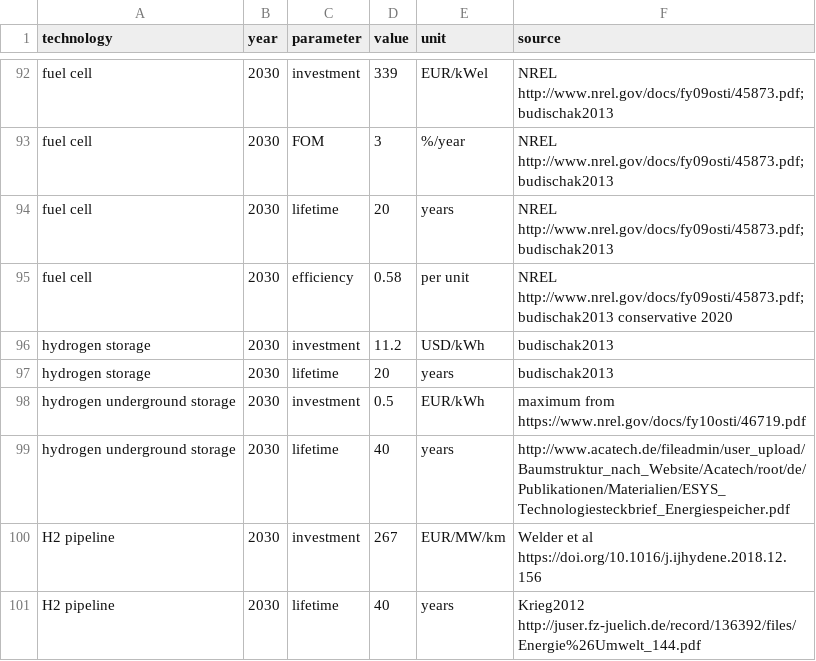
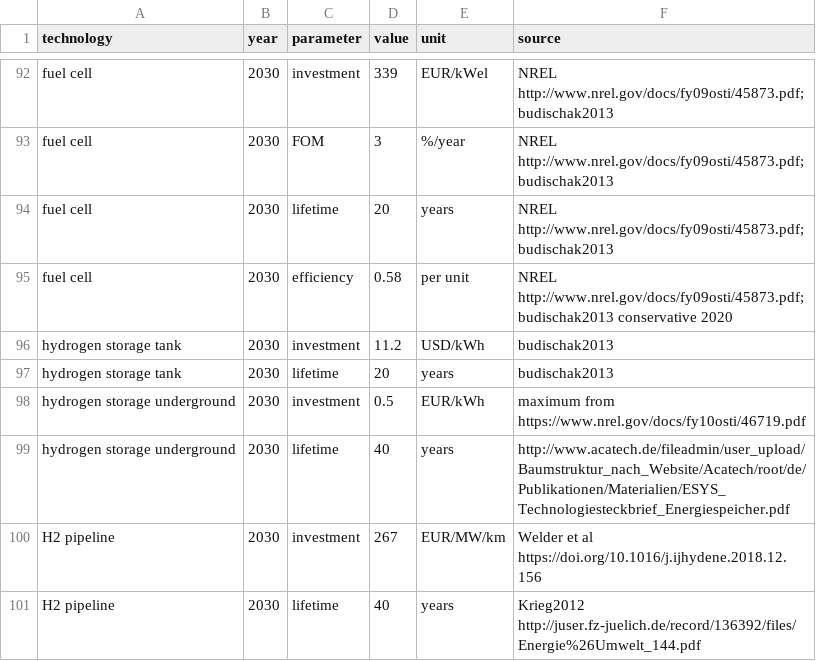
Before and after one commit to pypsa-meets-earth/pypsa-earth, a CSV file: data/costs.csv, drawn as a sheet; only a part is shown, gaps mark what is left out.

Commit message:
Add version tagged technology data inteface (#564)
* add storage release info

* add technology data interface

* [pre-commit.ci] auto fixes from pre-commit.com hooks

for more information, see https://pre-commit.ci

* add test and fix bug if option is false

* [pre-commit.ci] auto fixes from pre-commit.com hooks

for more information, see https://pre-commit.ci

* rename hydrogen underground storage

* fix hydrogen name in add extra component

* make hydrogen tank default and add bug fix

* [pre-commit.ci] auto fixes from pre-commit.com hooks

for more information, see https://pre-commit.ci

Co-authored-by: pre-commit-ci[bot] <66853113+pre-commit-ci[bot]@users.noreply.github.com>

```diff
--- a/data/costs.csv
+++ b/data/costs.csv
@@ -95,6 +95,6 @@ fuel cell,2030,lifetime,20,years,NREL http://www.nrel.gov/docs/fy09osti/45873.pd
 fuel cell,2030,efficiency,0.58,per unit,NREL http://www.nrel.gov/docs/fy09osti/45873.pdf; budischak2013 conservative 2020
-hydrogen storage,2030,investment,11.2,USD/kWh,budischak2013
-hydrogen storage,2030,lifetime,20,years,budischak2013
-hydrogen underground storage,2030,investment,0.5,EUR/kWh,maximum from https://www.nrel.gov/docs/fy10osti/46719.pdf
-hydrogen underground storage,2030,lifetime,40,years,http://www.acatech.de/fileadmin/user_upload/Baumstruktur_nach_Website/Acatech/root/de/Publikationen/Materialien/ESYS_Technologiesteckbrief_Energiespeicher.pdf
+hydrogen storage tank,2030,investment,11.2,USD/kWh,budischak2013
+hydrogen storage tank,2030,lifetime,20,years,budischak2013
+hydrogen storage underground,2030,investment,0.5,EUR/kWh,maximum from https://www.nrel.gov/docs/fy10osti/46719.pdf
+hydrogen storage underground,2030,lifetime,40,years,http://www.acatech.de/fileadmin/user_upload/Baumstruktur_nach_Website/Acatech/root/de/Publikationen/Materialien/ESYS_Technologiesteckbrief_Energiespeicher.pdf
 H2 pipeline,2030,investment,267,EUR/MW/km,Welder et al https://doi.org/10.1016/j.ijhydene.2018.12.156
```
Also changed, not shown: doc/configtables/toplevel.csv, 10 other files.
